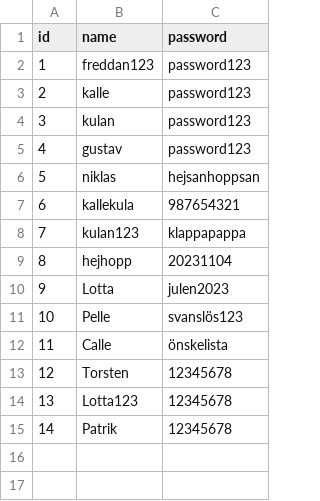
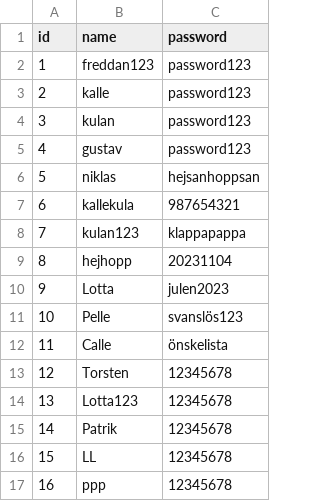
Before and after one commit to hampusnilsson1/Tomtens-verkstad, a CSV file: Kids.csv, drawn as a sheet.

```diff
--- a/Kids.csv
+++ b/Kids.csv
@@ -15 +15,3 @@ id,name,password
 14,Patrik,12345678
+15,LL,12345678
+16,ppp,12345678
```
Also changed, not shown: 3 other files.
